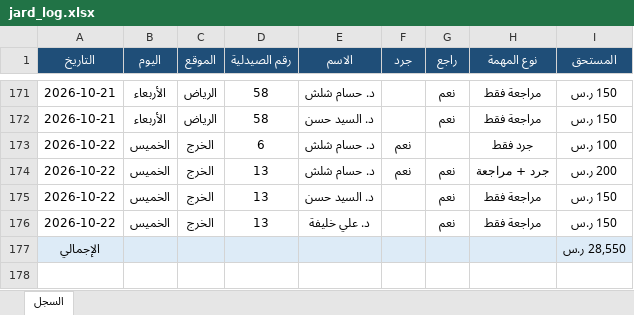
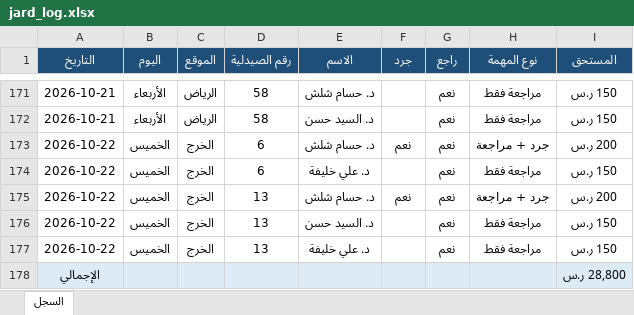
Before and after one commit to phsayed2014-oss/Dashboard-, an Excel workbook: inventory/jard_log.xlsx, sheet السجل, drawn as a sheet; only a part is shown, gaps mark what is left out; values as stored, in another font and other column widths than the file's, no borders; addresses are those after the commit; the diff names each change by its address in the sheet, - before the commit and + after, or states it on an @@ line.

```diff
--- a/inventory/jard_log.xlsx (sheet السجل)
+++ b/inventory/jard_log.xlsx (sheet السجل)
-G173 (راجع): (empty)
+G173 (راجع): نعم
-H173 (نوع المهمة): جرد فقط
+H173 (نوع المهمة): جرد + مراجعة
-I173 (المستحق): 100 ر.س
+I173 (المستحق): 200 ر.س
+row 174: 2026-10-22 | الخميس | الخرج | 6 | د. علي خليفة |  | نعم | مراجعة فقط | 150 ر.س
-I178 (المستحق): 28,550 ر.س
+I178 (المستحق): 28,800 ر.س
```
Also changed, not shown: inventory/jard_payroll.xlsx, 1 other file.
